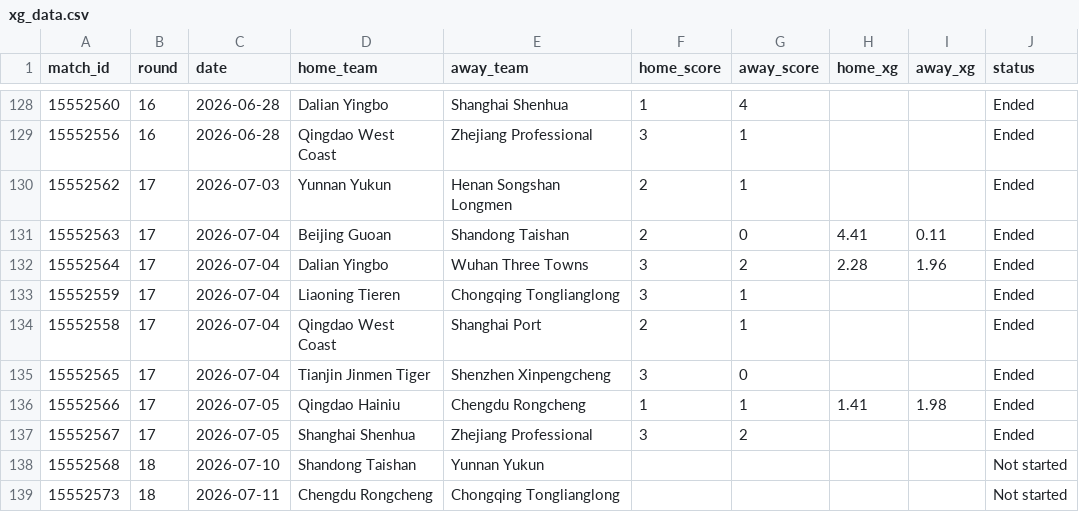
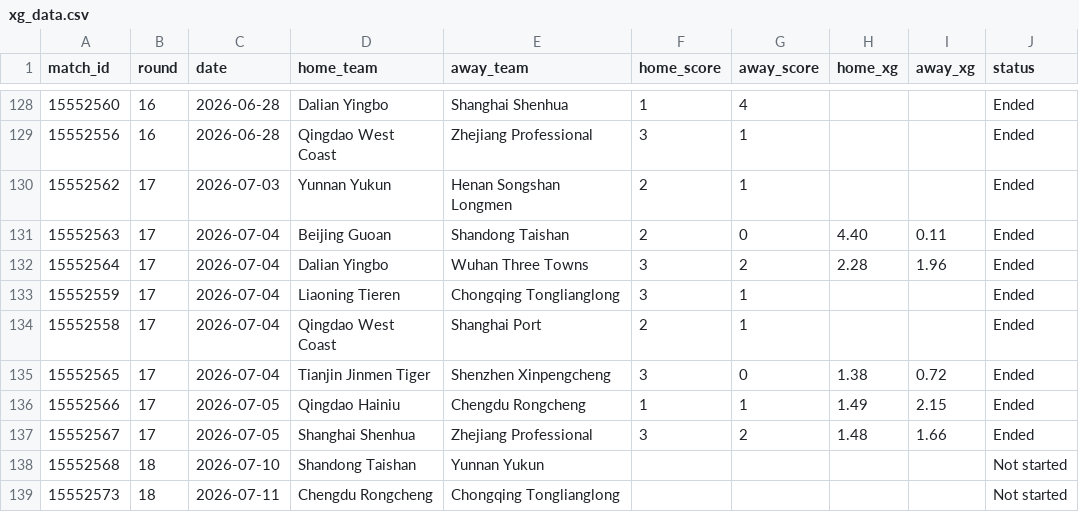
Before and after one commit to jiajun-builds/cslmonitor, a CSV file: data/raw_data/xg_data.csv, drawn as a sheet; only a part is shown, gaps mark what is left out.

Commit message:
Update xg_data.csv

```diff
--- a/data/raw_data/xg_data.csv
+++ b/data/raw_data/xg_data.csv
@@ -130,3 +130,3 @@ match_id,round,date,home_team,away_team,home_score,away_score,home_xg,away_xg,st
 15552562,17,2026-07-03,Yunnan Yukun,Henan Songshan Longmen,2,1,,,Ended
-15552563,17,2026-07-04,Beijing Guoan,Shandong Taishan,2,0,4.41,0.11,Ended
+15552563,17,2026-07-04,Beijing Guoan,Shandong Taishan,2,0,4.40,0.11,Ended
 15552564,17,2026-07-04,Dalian Yingbo,Wuhan Three Towns,3,2,2.28,1.96,Ended
@@ -134,5 +134,5 @@ match_id,round,date,home_team,away_team,home_score,away_score,home_xg,away_xg,st
 15552558,17,2026-07-04,Qingdao West Coast,Shanghai Port,2,1,,,Ended
-15552565,17,2026-07-04,Tianjin Jinmen Tiger,Shenzhen Xinpengcheng,3,0,,,Ended
-15552566,17,2026-07-05,Qingdao Hainiu,Chengdu Rongcheng,1,1,1.41,1.98,Ended
-15552567,17,2026-07-05,Shanghai Shenhua,Zhejiang Professional,3,2,,,Ended
+15552565,17,2026-07-04,Tianjin Jinmen Tiger,Shenzhen Xinpengcheng,3,0,1.38,0.72,Ended
+15552566,17,2026-07-05,Qingdao Hainiu,Chengdu Rongcheng,1,1,1.49,2.15,Ended
+15552567,17,2026-07-05,Shanghai Shenhua,Zhejiang Professional,3,2,1.48,1.66,Ended
 15552568,18,2026-07-10,Shandong Taishan,Yunnan Yukun,,,,,Not started
```
